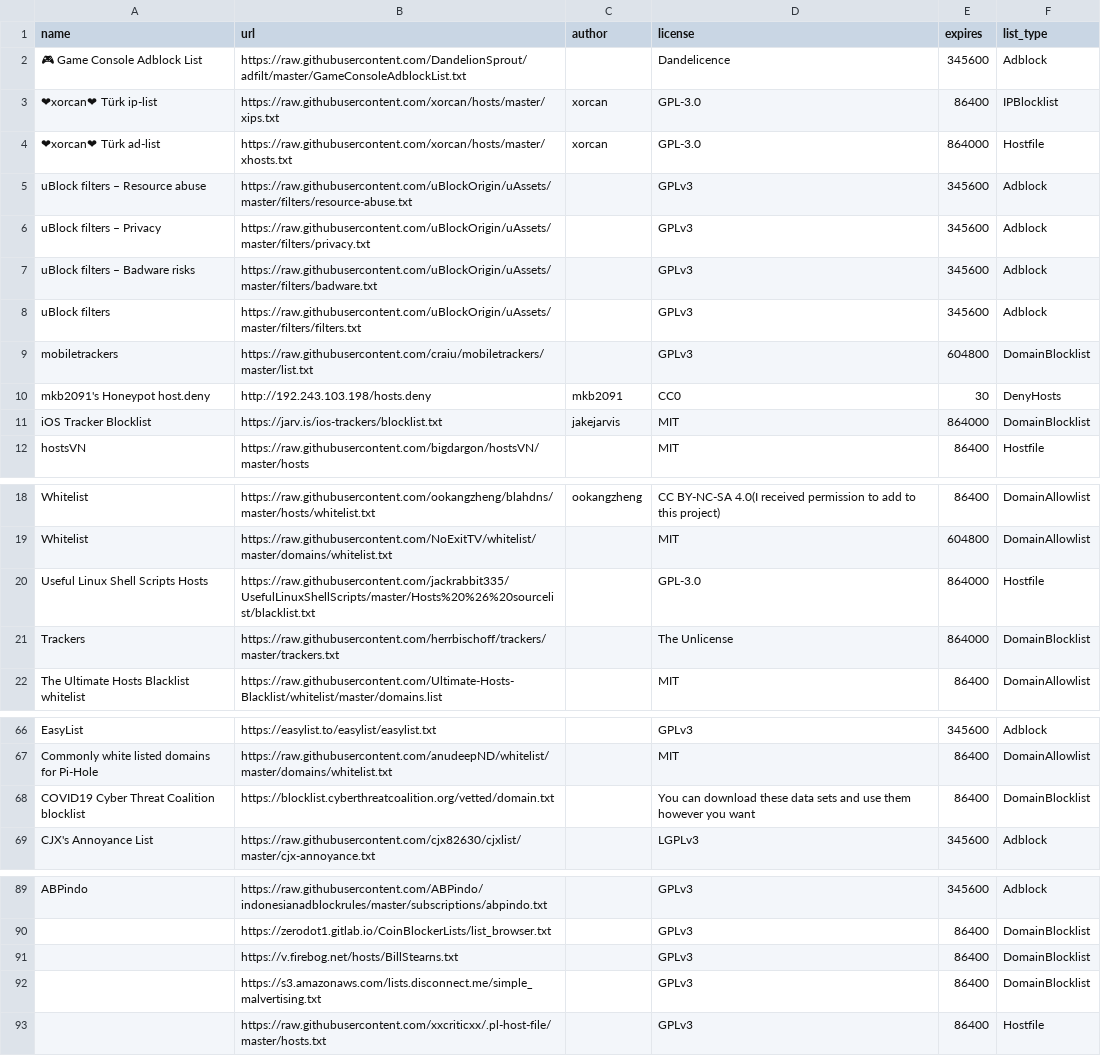
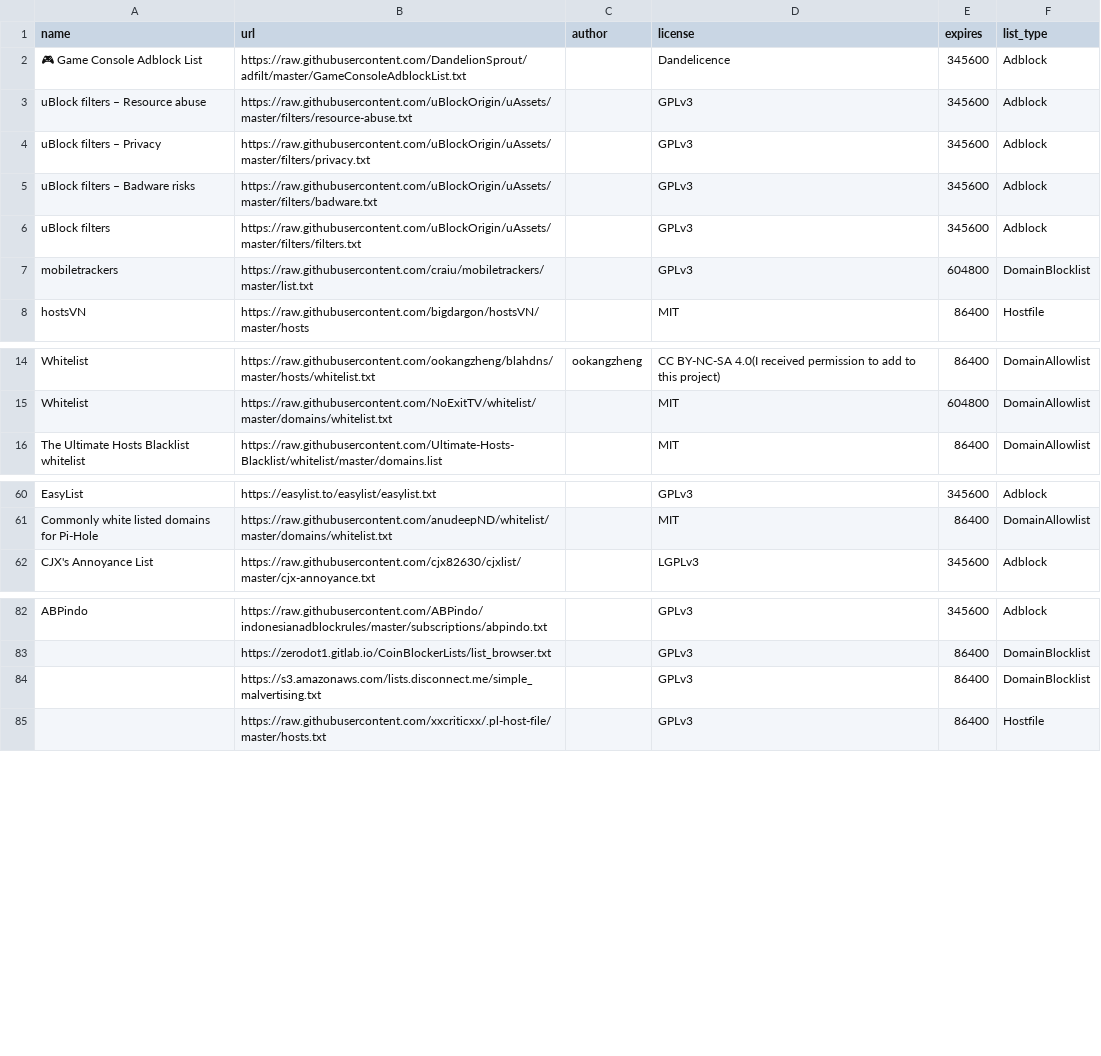
Before and after one commit to mkb2091/blockconvert, a CSV file: filterlists.csv, drawn as a sheet; only a part is shown, gaps mark what is left out; the diff names each change by its address in the sheet, - before the commit and + after, or states it on an @@ line.

Commit message:
Fixed downloading of lists

```diff
--- a/filterlists.csv
+++ b/filterlists.csv
-row 3: ❤xorcan❤ Türk ip-list | https://raw.githubusercontent.com/xorcan/hosts/master/xips.txt | xorcan | GPL-3.0 | 86400 | IPBlocklist
-row 4: ❤xorcan❤ Türk ad-list | https://raw.githubusercontent.com/xorcan/hosts/master/xhosts.txt | xorcan | GPL-3.0 | 864000 | Hostfile
-row 10: mkb2091's Honeypot host.deny | http://192.243.103.198/hosts.deny | mkb2091 | CC0 | 30 | DenyHosts
-row 11: iOS Tracker Blocklist | https://jarv.is/ios-trackers/blocklist.txt | jakejarvis | MIT | 864000 | DomainBlocklist
-row 20: Useful Linux Shell Scripts Hosts | https://raw.githubusercontent.com/jackrabbit335/UsefulLinuxShellScripts/master/Hosts%20%26%20sourcelist/blacklist.txt |  | GPL-3.0 | 864000 | Hostfile
-row 21: Trackers | https://raw.githubusercontent.com/herrbischoff/trackers/master/trackers.txt |  | The Unlicense | 864000 | DomainBlocklist
-row 68: COVID19 Cyber Threat Coalition blocklist | https://blocklist.cyberthreatcoalition.org/vetted/domain.txt |  | You can download these data sets and use them however you want | 86400 | DomainBlocklist
-row 91:  | https://v.firebog.net/hosts/BillStearns.txt |  | GPLv3 | 86400 | DomainBlocklist
```
Also changed, not shown: 4 other files.
